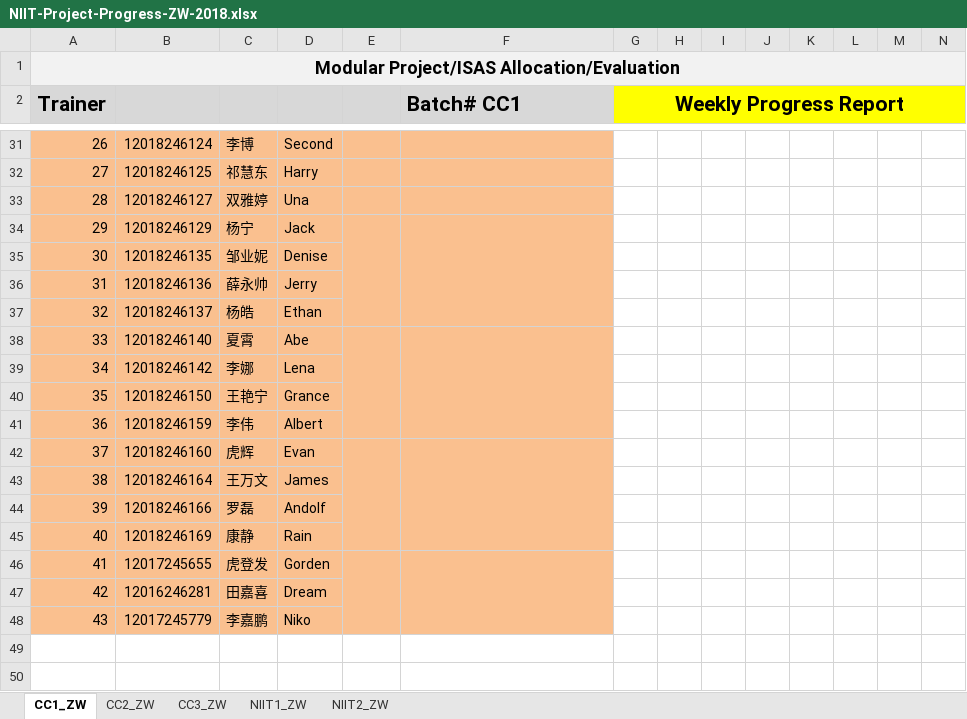
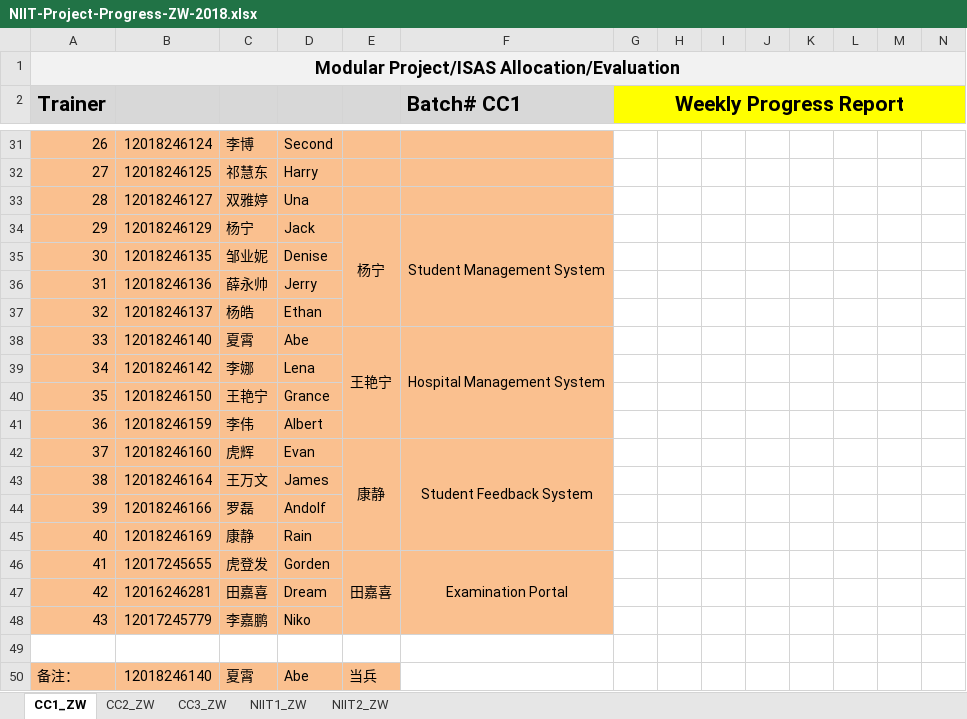
Before and after one commit to niit-nxu/Sept-2020---Jan-2021, an Excel workbook: Grade 2018/ProjectAssignmentProgress/NIIT-Project-Progress-ZW-2018.xlsx, sheet CC1_ZW, drawn as a sheet; only a part is shown, gaps mark what is left out; values as stored, in another font and other column widths than the file's, no borders; charts and pictures not drawn; rows hold the shown columns only; the diff covers the shown part only; the diff names each change by its address in the sheet, - before the commit and + after, or states it on an @@ line.

```diff
--- a/Grade 2018/ProjectAssignmentProgress/NIIT-Project-Progress-ZW-2018.xlsx (sheet CC1_ZW)
+++ b/Grade 2018/ProjectAssignmentProgress/NIIT-Project-Progress-ZW-2018.xlsx (sheet CC1_ZW)
-E34: (empty)
+E34: 杨宁
-F34 (Batch# CC1): (empty)
+F34 (Batch# CC1): Student Management System
-E38: (empty)
+E38: 王艳宁
-F38 (Batch# CC1): (empty)
+F38 (Batch# CC1): Hospital Management System
-E42: (empty)
+E42: 康静
-F42 (Batch# CC1): (empty)
+F42 (Batch# CC1): Student Feedback System
-E46: (empty)
+E46: 田嘉喜
-F46 (Batch# CC1): (empty)
+F46 (Batch# CC1): Examination Portal
+row 49: (empty)
+row 50: 备注： | 12018246140 | 夏霄 | Abe | 当兵
```
Also changed, not shown: 14 edited cells elsewhere in this sheet, sheet CC2_ZW, charts or pictures.
